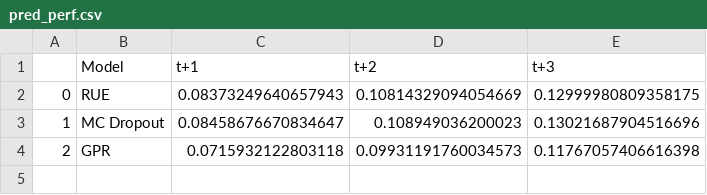
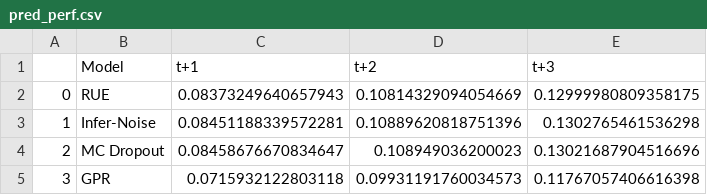
Before and after one commit to lr98769/rue_prediction_interval, a CSV file: checkpoints/mimic/model_evaluation/2023/pred_perf.csv, drawn as a sheet.

```diff
--- a/checkpoints/mimic/model_evaluation/2023/pred_perf.csv
+++ b/checkpoints/mimic/model_evaluation/2023/pred_perf.csv
@@ -2,3 +2,4 @@
 0,RUE,0.08373249640657943,0.10814329094054669,0.12999980809358175
-1,MC Dropout,0.08458676670834647,0.108949036200023,0.13021687904516696
-2,GPR,0.0715932122803118,0.09931191760034573,0.11767057406616398
+1,Infer-Noise,0.08451188339572281,0.10889620818751396,0.1302765461536298
+2,MC Dropout,0.08458676670834647,0.108949036200023,0.13021687904516696
+3,GPR,0.0715932122803118,0.09931191760034573,0.11767057406616398
```
Also changed, not shown: checkpoints/mimic/model_evaluation/2023/ue_perf.csv, 8 other files.
